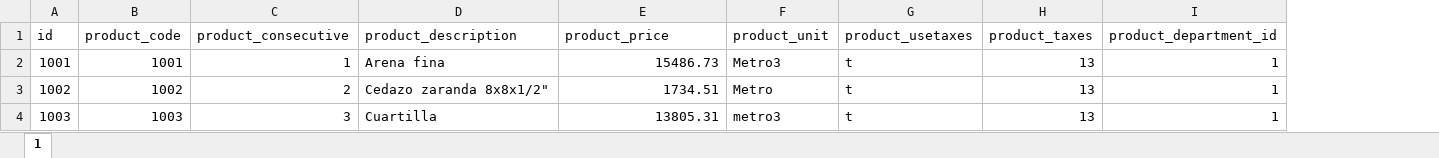
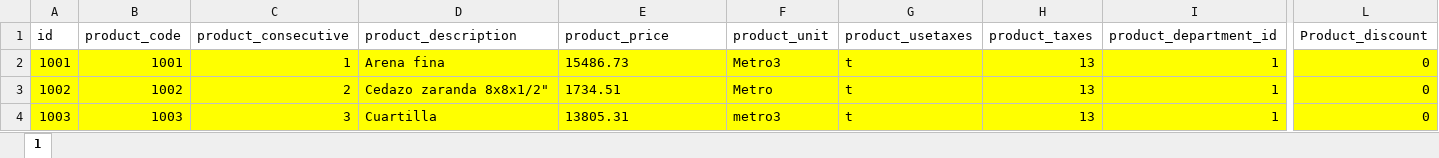
Before and after one commit to emanulz/COTOCO, an Excel workbook: excels/materiales/01Agregados.xlsx, sheet 1, drawn as a sheet; only a part is shown, gaps mark what is left out; values as stored, in another font and other column widths than the file's, no borders; the diff covers the shown part only; the diff names each change by its address in the sheet, - before the commit and + after, or states it on an @@ line.

```diff
--- a/excels/materiales/01Agregados.xlsx (sheet 1)
+++ b/excels/materiales/01Agregados.xlsx (sheet 1)
+column L (Product_discount), rows 2-4: all 0
-A2:I4 fill: none
+A2:I4 fill: #FFFF00
-E2:E4 alignment: right
+E2:E4 alignment: left
```
Also changed, not shown: cell formats elsewhere in this sheet, excels/materiales/04Acero(varilla).xlsx, excels/materiales/08TuberiaPotable.xlsx, 7 other files.
